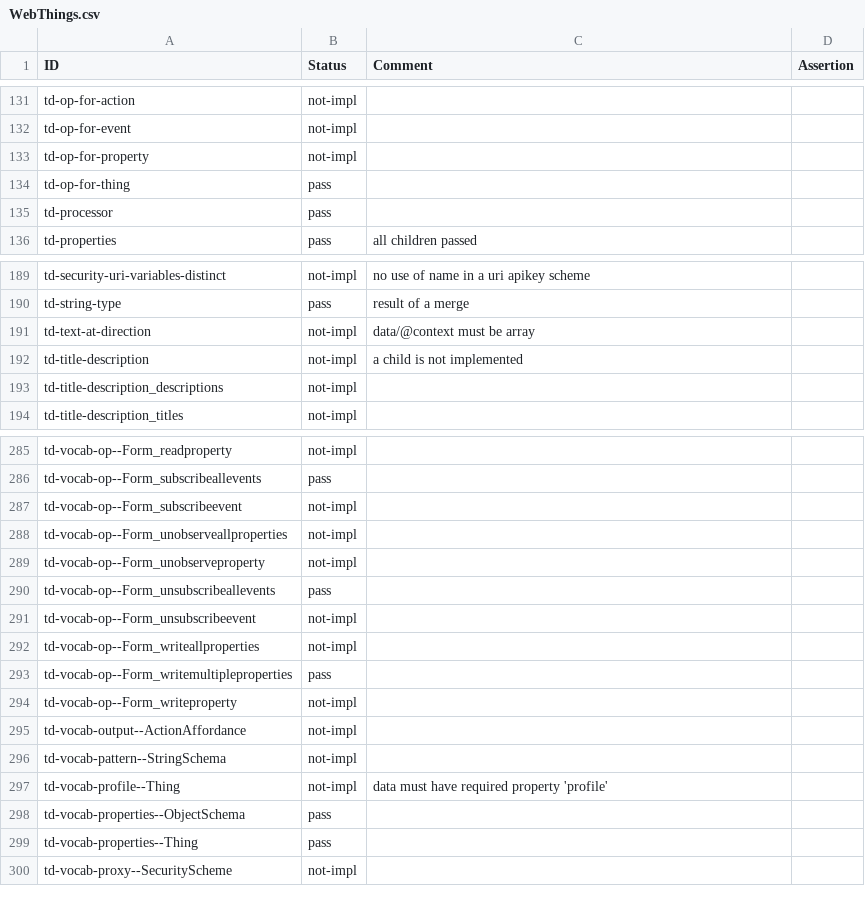
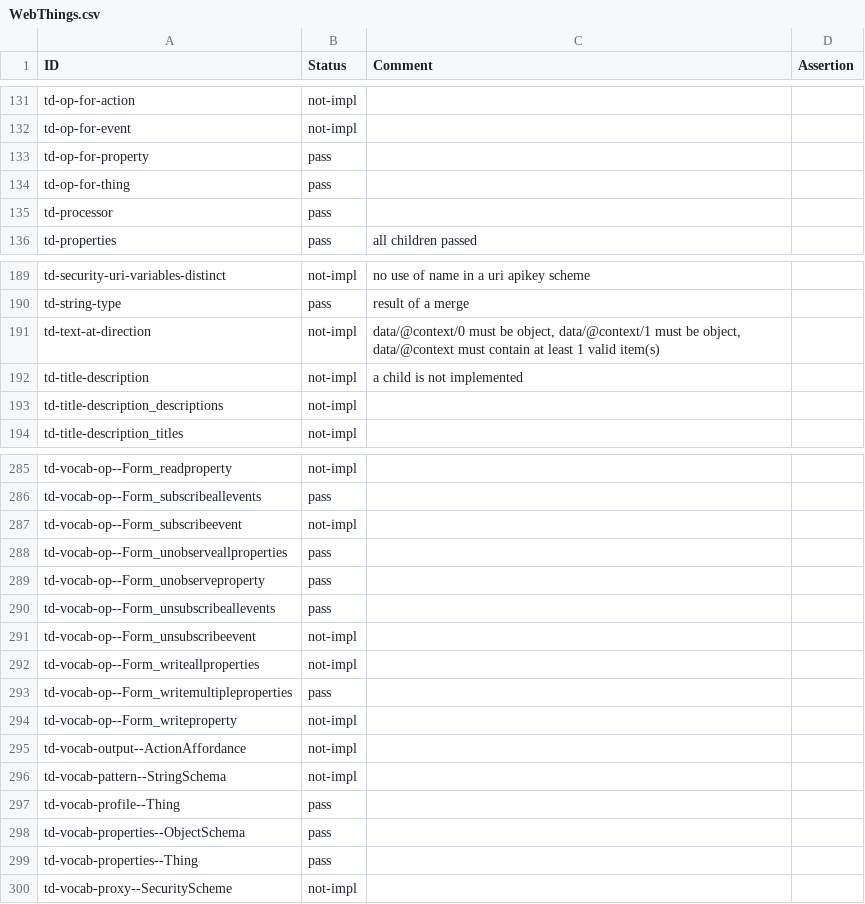
Before and after one commit to w3c/wot-thing-description, a CSV file: testing/inputs/results/WebThings.csv, drawn as a sheet; only a part is shown, gaps mark what is left out; the diff covers the shown part only.

```diff
--- a/testing/inputs/results/WebThings.csv
+++ b/testing/inputs/results/WebThings.csv
@@ -132,3 +132,3 @@
 "td-op-for-event","not-impl","",
-"td-op-for-property","not-impl","",
+"td-op-for-property","pass","",
 "td-op-for-thing","pass","",
@@ -190,3 +190,3 @@
 "td-string-type","pass","result of a merge",
-"td-text-at-direction","not-impl","data/@context must be array",
+"td-text-at-direction","not-impl","data/@context/0 must be object, data/@context/1 must be object, data/@context must contain at least 1 valid item(s)",
 "td-title-description","not-impl","a child is not implemented",
@@ -287,4 +287,4 @@
 "td-vocab-op--Form_subscribeevent","not-impl","",
-"td-vocab-op--Form_unobserveallproperties","not-impl","",
-"td-vocab-op--Form_unobserveproperty","not-impl","",
+"td-vocab-op--Form_unobserveallproperties","pass","",
+"td-vocab-op--Form_unobserveproperty","pass","",
 "td-vocab-op--Form_unsubscribeallevents","pass","",
@@ -296,3 +296,3 @@
 "td-vocab-pattern--StringSchema","not-impl","",
-"td-vocab-profile--Thing","not-impl","data must have required property 'profile'",
+"td-vocab-profile--Thing","pass","",
 "td-vocab-properties--ObjectSchema","pass","",
```
Also changed, not shown: 14 edited cells elsewhere in this file, testing/inputs/results/Oracle.csv, testing/inputs/results/echonet-bridge.csv, 13 other files.
